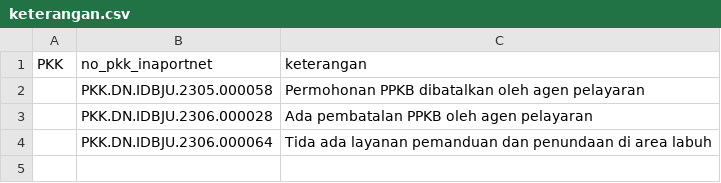
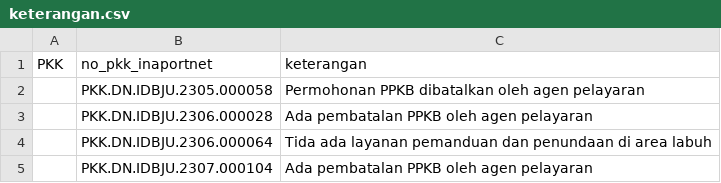
Before and after one commit to Hadi197/Outstanding, a CSV file: keterangan.csv, drawn as a sheet; the diff names each change by its address in the sheet, - before the commit and + after, or states it on an @@ line.

Commit message:
Update keterangan.csv - 2025-11-20T02:06:20.460Z

```diff
--- a/keterangan.csv
+++ b/keterangan.csv
+row 5:  | PKK.DN.IDBJU.2307.000104 | Ada pembatalan PPKB oleh agen pelayaran
```
